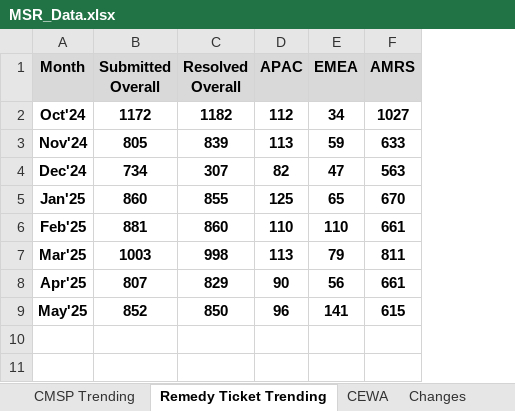
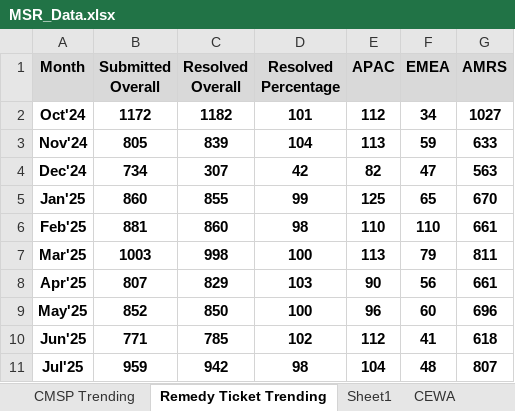
Before and after one commit to roypromit/MSR, an Excel workbook: MSR_Data.xlsx, sheet Remedy Ticket Trending, drawn as a sheet; values as stored, in another font and other column widths than the file's, no borders; table styles not drawn; addresses are those after the commit; the diff names each change by its address in the sheet, - before the commit and + after, or states it on an @@ line.

```diff
--- a/MSR_Data.xlsx (sheet Remedy Ticket Trending)
+++ b/MSR_Data.xlsx (sheet Remedy Ticket Trending)
+sheet tab: Sheet1
+column D (Resolved Percentage), rows 2-9: 101 | 104 | 42 | 99 | 98 | 100 | 103 | 100
-F9 (EMEA): 141
+F9 (EMEA): 60
-G9 (AMRS): 615
+G9 (AMRS): 696
+row 10: Jun'25 | 771 | 785 | 102 | 112 | 41 | 618
+row 11: Jul'25 | 959 | 942 | 98 | 104 | 48 | 807
```
Also changed, not shown: sheet CMSP Trending, sheet Call queue hygiene, sheet Changes, sheet Monthly Audits, sheet CEWA, other sheet tabs, charts or pictures.
